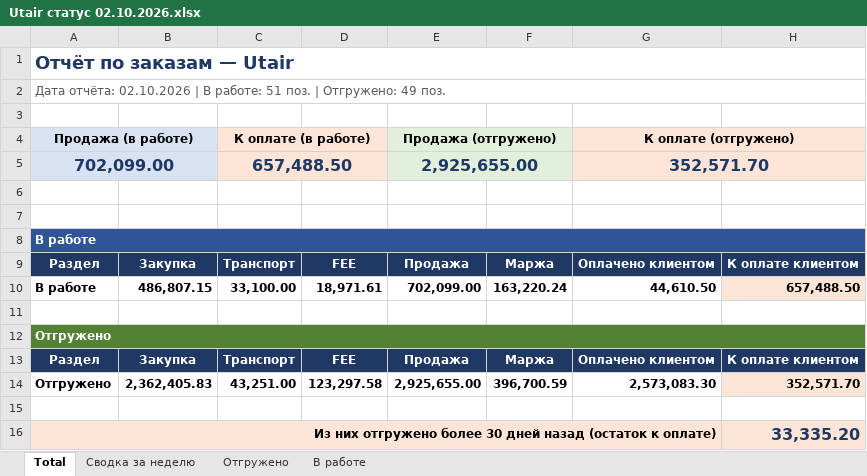
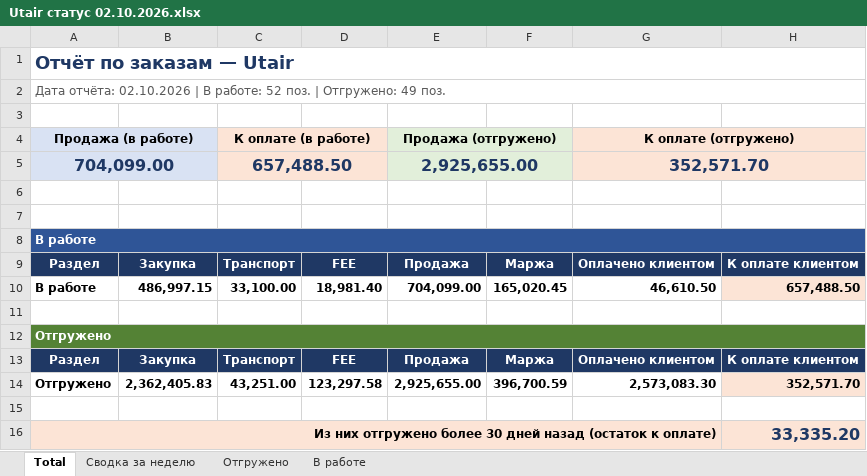
Before and after one commit to alexanderp-cell/Main, an Excel workbook: output/Utair статус 02.10.2026.xlsx, sheet Total, drawn as a sheet; values as stored, in another font and other column widths than the file's, no borders; the diff names each change by its address in the sheet, - before the commit and + after, or states it on an @@ line.

```diff
--- a/output/Utair статус 02.10.2026.xlsx (sheet Total)
+++ b/output/Utair статус 02.10.2026.xlsx (sheet Total)
-A2: …В работе: 51 поз. |…
+A2: …В работе: 52 поз. |…
-A5: 702,099.00
+A5: 704,099.00
-B10: 486,807.15
+B10: 486,997.15
-D10: 18,971.61
+D10: 18,981.40
-E10: 702,099.00
+E10: 704,099.00
-F10: 163,220.24
+F10: 165,020.45
-G10: 44,610.50
+G10: 46,610.50
```
Also changed, not shown: sheet В работе, sheet Сводка за неделю, 1 other file.
